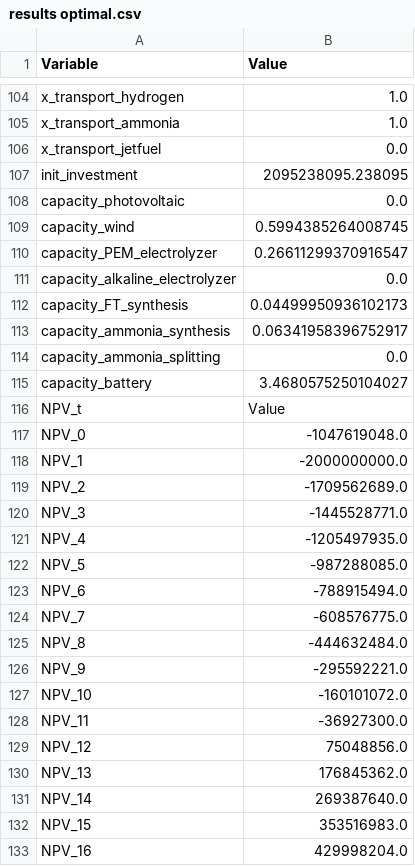
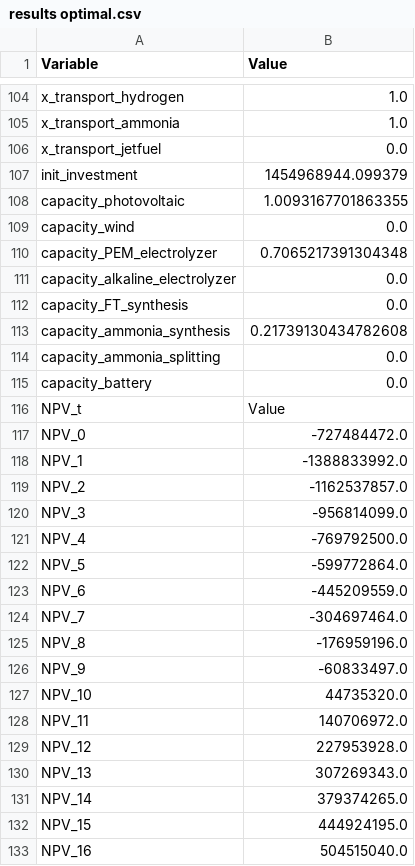
Before and after one commit to robbdasailer/Energy-Team-Challenge---Python, a CSV file: results optimal.csv, drawn as a sheet; only a part is shown, gaps mark what is left out; the diff covers the shown part only.

```diff
--- a/results optimal.csv
+++ b/results optimal.csv
@@ -106,28 +106,28 @@ x_transport_ammonia,1.0
 x_transport_jetfuel,0.0
-init_investment,2095238095.238095
-capacity_photovoltaic,0.0
-capacity_wind,0.5994385264008745
-capacity_PEM_electrolyzer,0.26611299370916547
+init_investment,1454968944.099379
+capacity_photovoltaic,1.0093167701863355
+capacity_wind,0.0
+capacity_PEM_electrolyzer,0.7065217391304348
 capacity_alkaline_electrolyzer,0.0
-capacity_FT_synthesis,0.04499950936102173
-capacity_ammonia_synthesis,0.06341958396752917
+capacity_FT_synthesis,0.0
+capacity_ammonia_synthesis,0.21739130434782608
 capacity_ammonia_splitting,0.0
-capacity_battery,3.4680575250104027
+capacity_battery,0.0
 NPV_t,Value
-NPV_0,-1047619048.0
-NPV_1,-2000000000.0
-NPV_2,-1709562689.0
-NPV_3,-1445528771.0
-NPV_4,-1205497935.0
-NPV_5,-987288085.0
-NPV_6,-788915494.0
-NPV_7,-608576775.0
-NPV_8,-444632484.0
-NPV_9,-295592221.0
-NPV_10,-160101072.0
-NPV_11,-36927300.0
-NPV_12,75048856.0
-NPV_13,176845362.0
-NPV_14,269387640.0
-NPV_15,353516983.0
-NPV_16,429998204.0
+NPV_0,-727484472.0
+NPV_1,-1388833992.0
+NPV_2,-1162537857.0
+NPV_3,-956814099.0
+NPV_4,-769792500.0
+NPV_5,-599772864.0
+NPV_6,-445209559.0
+NPV_7,-304697464.0
+NPV_8,-176959196.0
+NPV_9,-60833497.0
+NPV_10,44735320.0
+NPV_11,140706972.0
+NPV_12,227953928.0
+NPV_13,307269343.0
+NPV_14,379374265.0
+NPV_15,444924195.0
+NPV_16,504515040.0
```
Also changed, not shown: 48 edited cells elsewhere in this file, results Pathway A.csv, results Pathway B.csv, 11 other files.
